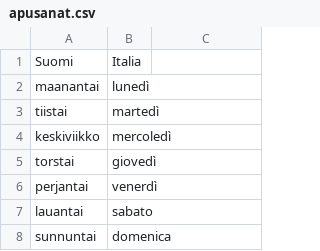
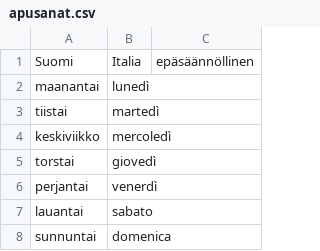
Before and after one commit to teepaa516/str, a CSV file: apusanat.csv, drawn as a sheet; only a part is shown.

Commit message:
Add files via upload

```diff
--- a/apusanat.csv
+++ b/apusanat.csv
@@ -1,2 +1,2 @@
-Suomi,Italia
+Suomi,Italia,epäsäännöllinen
 maanantai,lunedì
```
